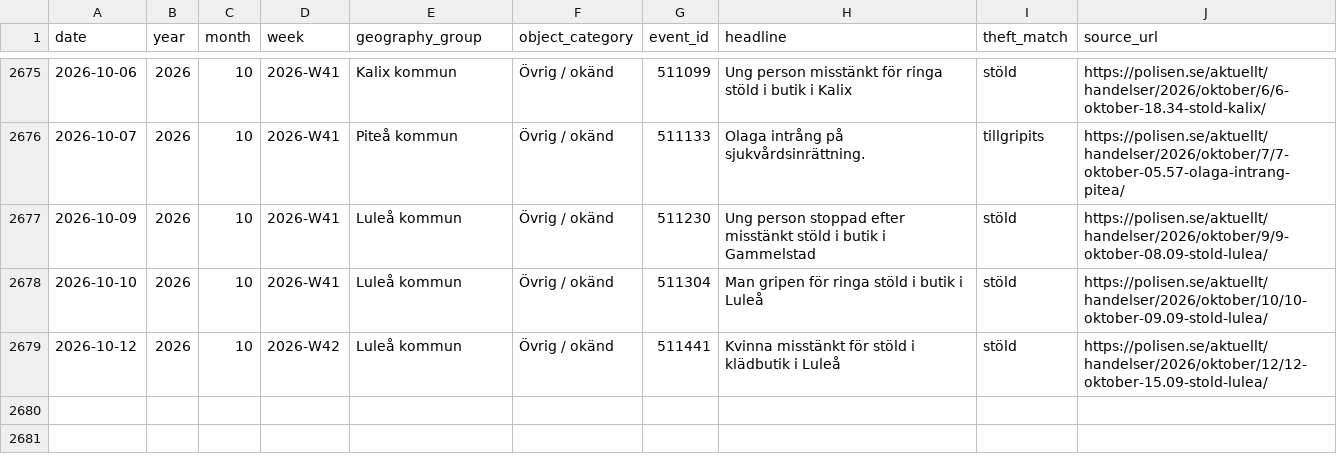
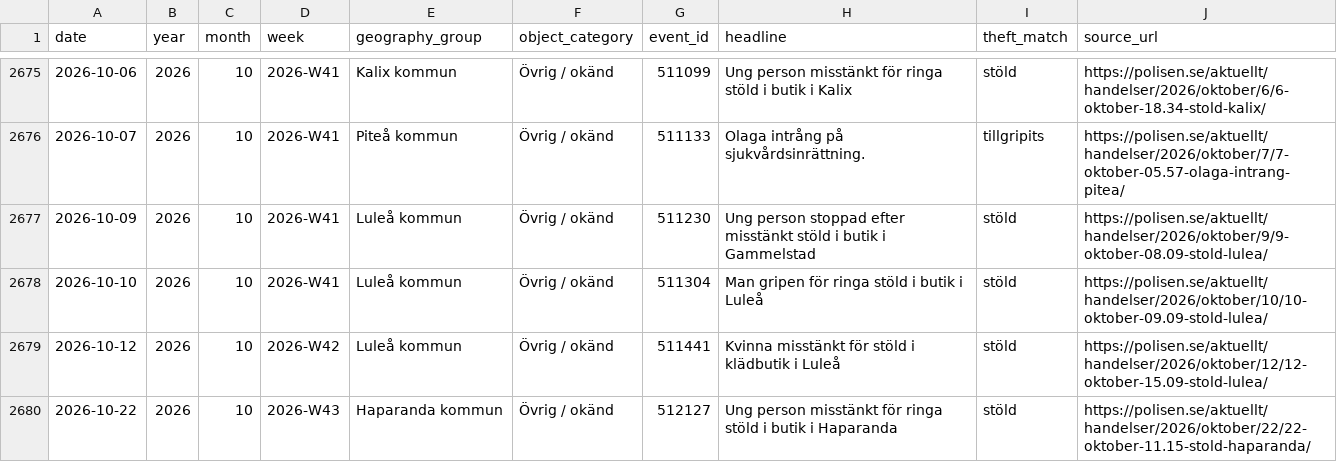
Before and after one commit to Lulea-statistik/Lulea-polishandelser, a CSV file: data/theft_object_mentions.csv, drawn as a sheet; only a part is shown, gaps mark what is left out; the diff names each change by its address in the sheet, - before the commit and + after, or states it on an @@ line.

```diff
--- a/data/theft_object_mentions.csv
+++ b/data/theft_object_mentions.csv
+row 2680: 2026-10-22 | 2026 | 10 | 2026-W43 | Haparanda kommun | Övrig / okänd | 512127 | Ung person misstänkt för ringa stöld i butik i Haparanda | stöld | https://polisen.se/aktuellt/handelser/2026/oktober/22/22-oktober-11.15-stold-haparanda/
```
Also changed, not shown: data/expanded_monthly_summary.csv, data/monthly_summary.csv, 13 other files.
